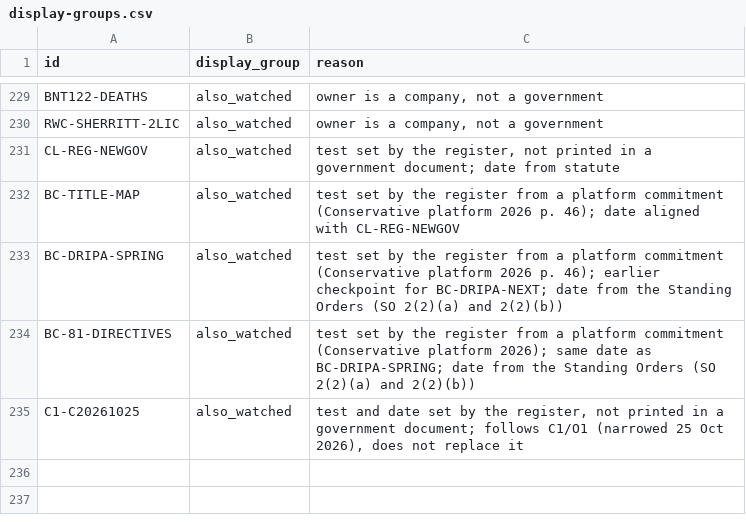
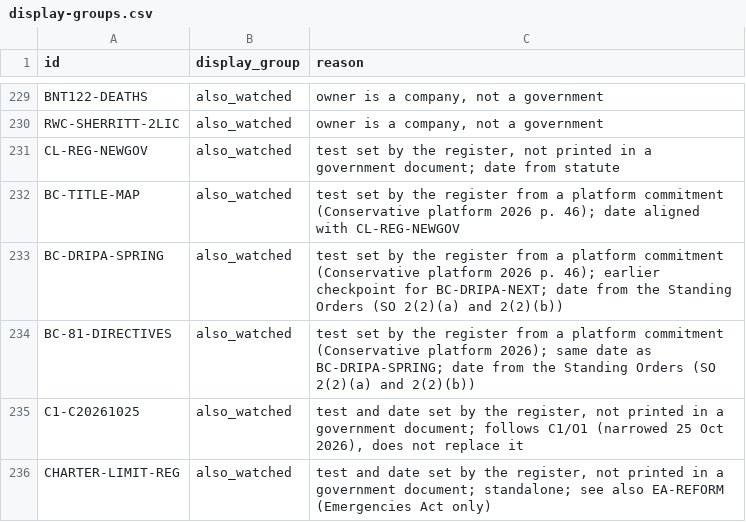
Before and after one commit to Citizenheldrecord/register, a CSV file: data/display-groups.csv, drawn as a sheet; only a part is shown, gaps mark what is left out; the diff names each change by its address in the sheet, - before the commit and + after, or states it on an @@ line.

```diff
--- a/data/display-groups.csv
+++ b/data/display-groups.csv
+row 236: CHARTER-LIMIT-REG | also_watched | test and date set by the register, not printed in a government document; standalone; see also EA-REFORM (Emergencies Act only)
```
Also changed, not shown: data/display-notes.csv, data/entries.csv, 1 other file.
